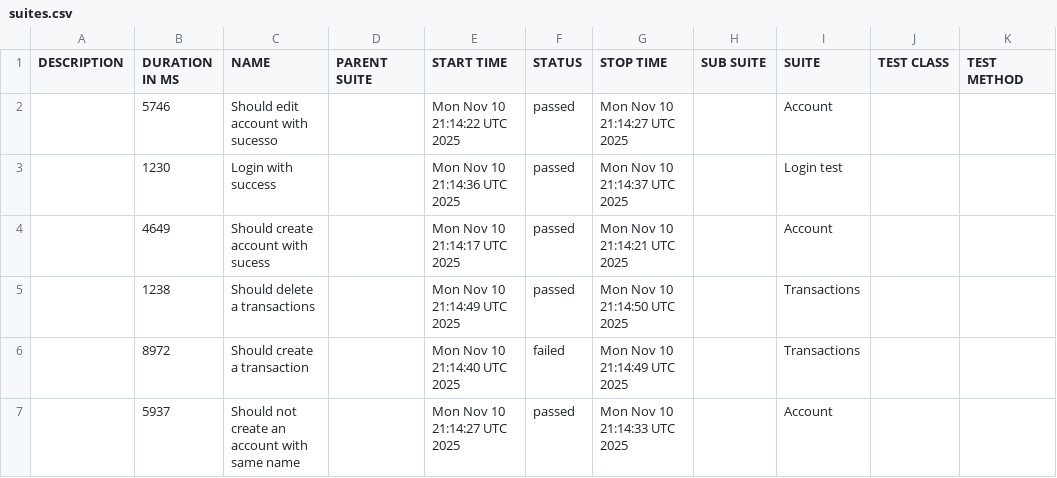
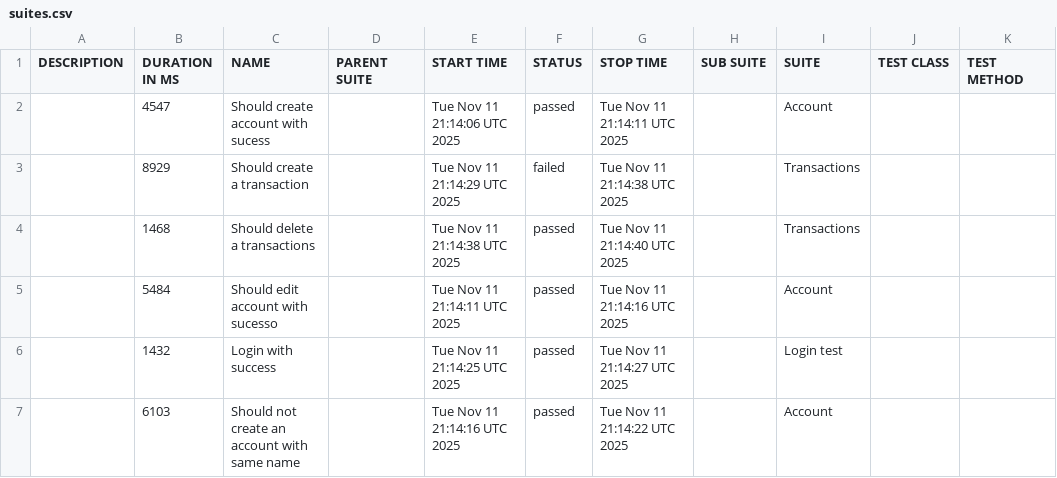
Before and after one commit to JosinaldoGJunior/cypress-automation-web, a CSV file: data/suites.csv, drawn as a sheet.

```diff
--- a/data/suites.csv
+++ b/data/suites.csv
@@ -1,7 +1,7 @@
 "DESCRIPTION","DURATION IN MS","NAME","PARENT SUITE","START TIME","STATUS","STOP TIME","SUB SUITE","SUITE","TEST CLASS","TEST METHOD"
-"","5746","Should edit account with sucesso","","Mon Nov 10 21:14:22 UTC 2025","passed","Mon Nov 10 21:14:27 UTC 2025","","Account","",""
-"","1230","Login with success","","Mon Nov 10 21:14:36 UTC 2025","passed","Mon Nov 10 21:14:37 UTC 2025","","Login test","",""
-"","4649","Should create account with sucess","","Mon Nov 10 21:14:17 UTC 2025","passed","Mon Nov 10 21:14:21 UTC 2025","","Account","",""
-"","1238","Should delete a transactions","","Mon Nov 10 21:14:49 UTC 2025","passed","Mon Nov 10 21:14:50 UTC 2025","","Transactions","",""
-"","8972","Should create a transaction","","Mon Nov 10 21:14:40 UTC 2025","failed","Mon Nov 10 21:14:49 UTC 2025","","Transactions","",""
-"","5937","Should not create an account with same name","","Mon Nov 10 21:14:27 UTC 2025","passed","Mon Nov 10 21:14:33 UTC 2025","","Account","",""
+"","4547","Should create account with sucess","","Tue Nov 11 21:14:06 UTC 2025","passed","Tue Nov 11 21:14:11 UTC 2025","","Account","",""
+"","8929","Should create a transaction","","Tue Nov 11 21:14:29 UTC 2025","failed","Tue Nov 11 21:14:38 UTC 2025","","Transactions","",""
+"","1468","Should delete a transactions","","Tue Nov 11 21:14:38 UTC 2025","passed","Tue Nov 11 21:14:40 UTC 2025","","Transactions","",""
+"","5484","Should edit account with sucesso","","Tue Nov 11 21:14:11 UTC 2025","passed","Tue Nov 11 21:14:16 UTC 2025","","Account","",""
+"","1432","Login with success","","Tue Nov 11 21:14:25 UTC 2025","passed","Tue Nov 11 21:14:27 UTC 2025","","Login test","",""
+"","6103","Should not create an account with same name","","Tue Nov 11 21:14:16 UTC 2025","passed","Tue Nov 11 21:14:22 UTC 2025","","Account","",""
```
Also changed, not shown: 31 other files.
